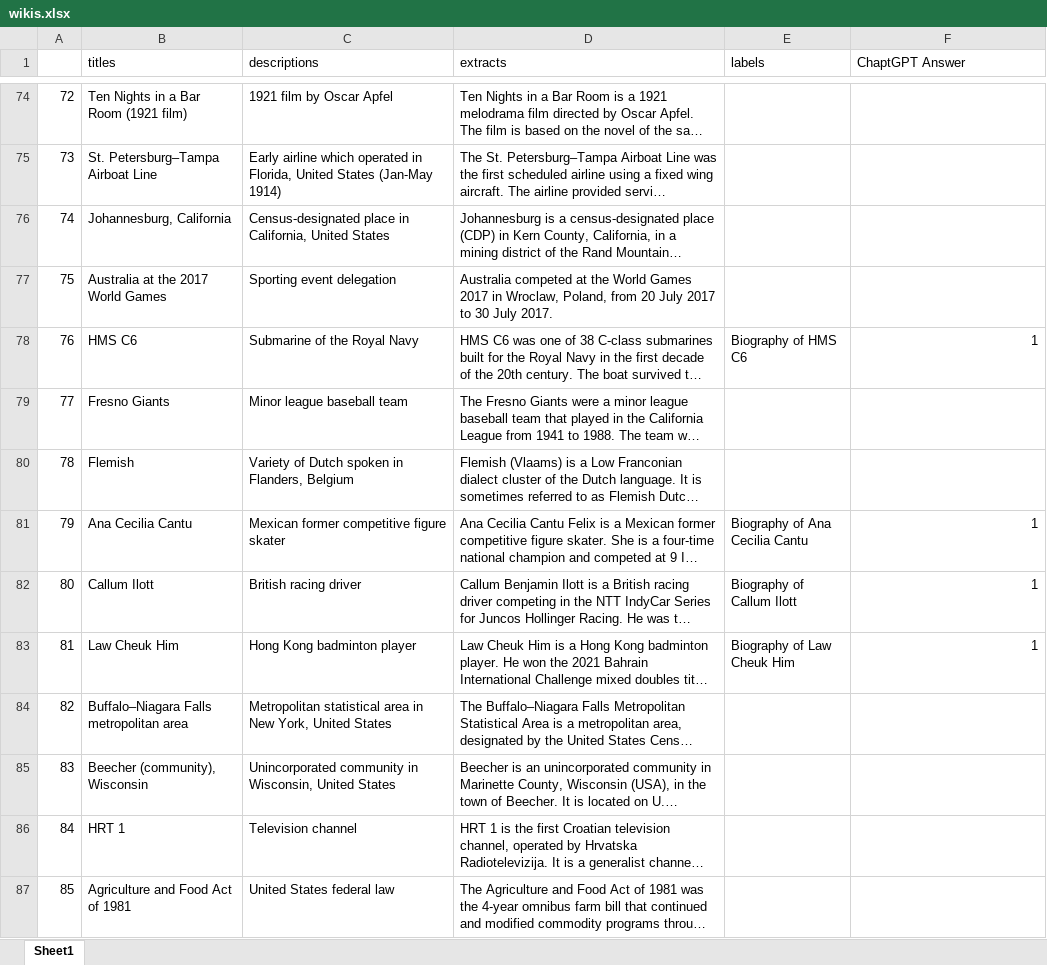
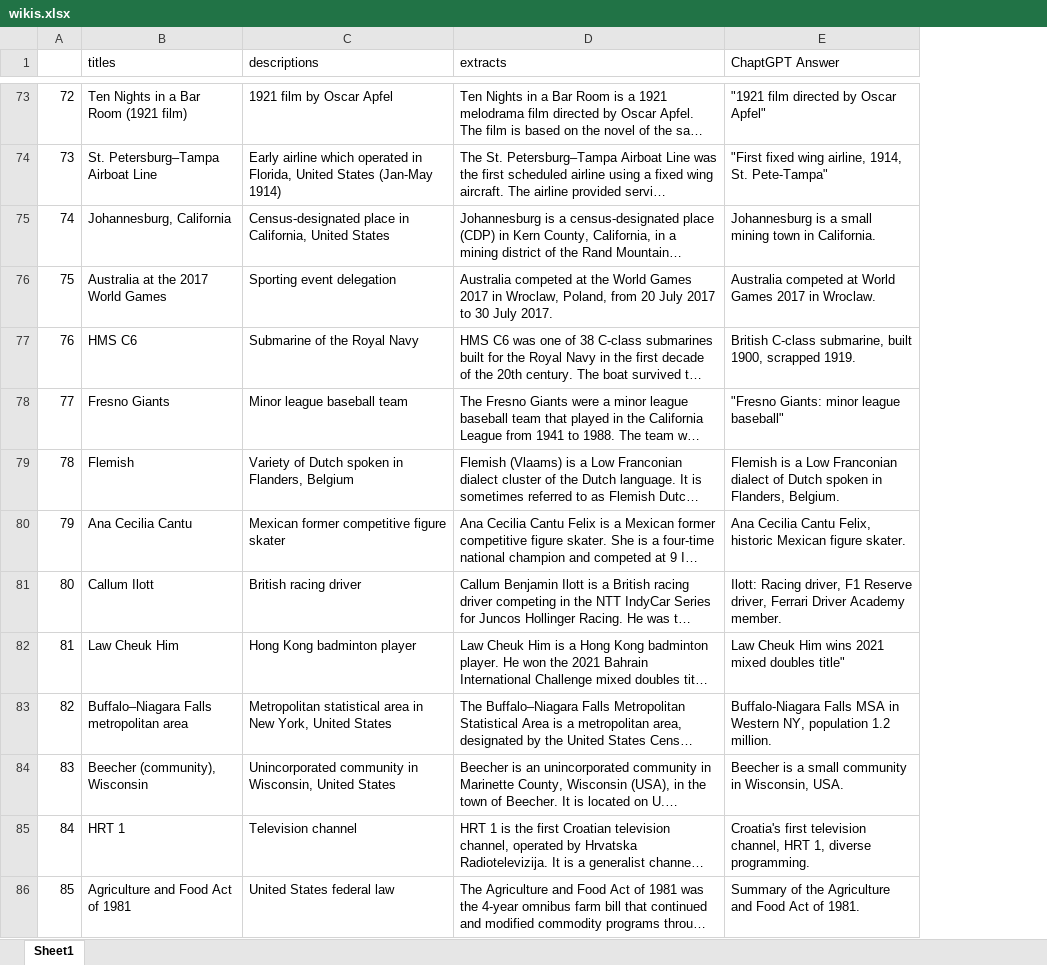
Before and after one commit to shijiemao/caption, an Excel workbook: DataSet/wikis.xlsx, sheet Sheet1, drawn as a sheet; only a part is shown, gaps mark what is left out; long unchanged cells end in …; values as stored, in another font and other column widths than the file's, no cell formats; removed rows and columns are numbered as before the commit, all else as after; the diff covers the shown part only; the diff names each change by its address in the sheet, - before the commit and + after, or states it on an @@ line.

```diff
--- a/DataSet/wikis.xlsx (sheet Sheet1)
+++ b/DataSet/wikis.xlsx (sheet Sheet1)
-column E (labels), rows 78-83: Biography of HMS C6 |  |  | Biography of Ana Cecilia Cantu | Biography of Callum Ilott | Biography of Law Cheuk Him
-E73 (ChaptGPT Answer): (empty)
+E73 (ChaptGPT Answer): "1921 film directed by Oscar Apfel"
-E74 (ChaptGPT Answer): (empty)
+E74 (ChaptGPT Answer): "First fixed wing airline, 1914, St. Pete-Tampa"
-E75 (ChaptGPT Answer): (empty)
+E75 (ChaptGPT Answer): Johannesburg is a small mining town in California.
-E76 (ChaptGPT Answer): (empty)
+E76 (ChaptGPT Answer): Australia competed at World Games 2017 in Wroclaw.
-E77 (ChaptGPT Answer): 1
+E77 (ChaptGPT Answer): British C-class submarine, built 1900, scrapped 1919.
-E78 (ChaptGPT Answer): (empty)
+E78 (ChaptGPT Answer): "Fresno Giants: minor league baseball"
-E79 (ChaptGPT Answer): (empty)
+E79 (ChaptGPT Answer): Flemish is a Low Franconian dialect of Dutch spoken in Flanders, Belgium.
-E80 (ChaptGPT Answer): 1
+E80 (ChaptGPT Answer): Ana Cecilia Cantu Felix, historic Mexican figure skater.
-E81 (ChaptGPT Answer): 1
+E81 (ChaptGPT Answer): Ilott: Racing driver, F1 Reserve driver, Ferrari Driver Academy member.
-E82 (ChaptGPT Answer): 1
+E82 (ChaptGPT Answer): Law Cheuk Him wins 2021 mixed doubles title"
-E83 (ChaptGPT Answer): (empty)
+E83 (ChaptGPT Answer): Buffalo-Niagara Falls MSA in Western NY, population 1.2 million.
-E84 (ChaptGPT Answer): (empty)
+E84 (ChaptGPT Answer): Beecher is a small community in Wisconsin, USA.
-E85 (ChaptGPT Answer): (empty)
+E85 (ChaptGPT Answer): Croatia's first television channel, HRT 1, diverse programming.
-E86 (ChaptGPT Answer): (empty)
+E86 (ChaptGPT Answer): Summary of the Agriculture and Food Act of 1981.
```
Also changed, not shown: 7 removed rows and 152 edited cells elsewhere in this sheet, cell formats, 58 other files.
